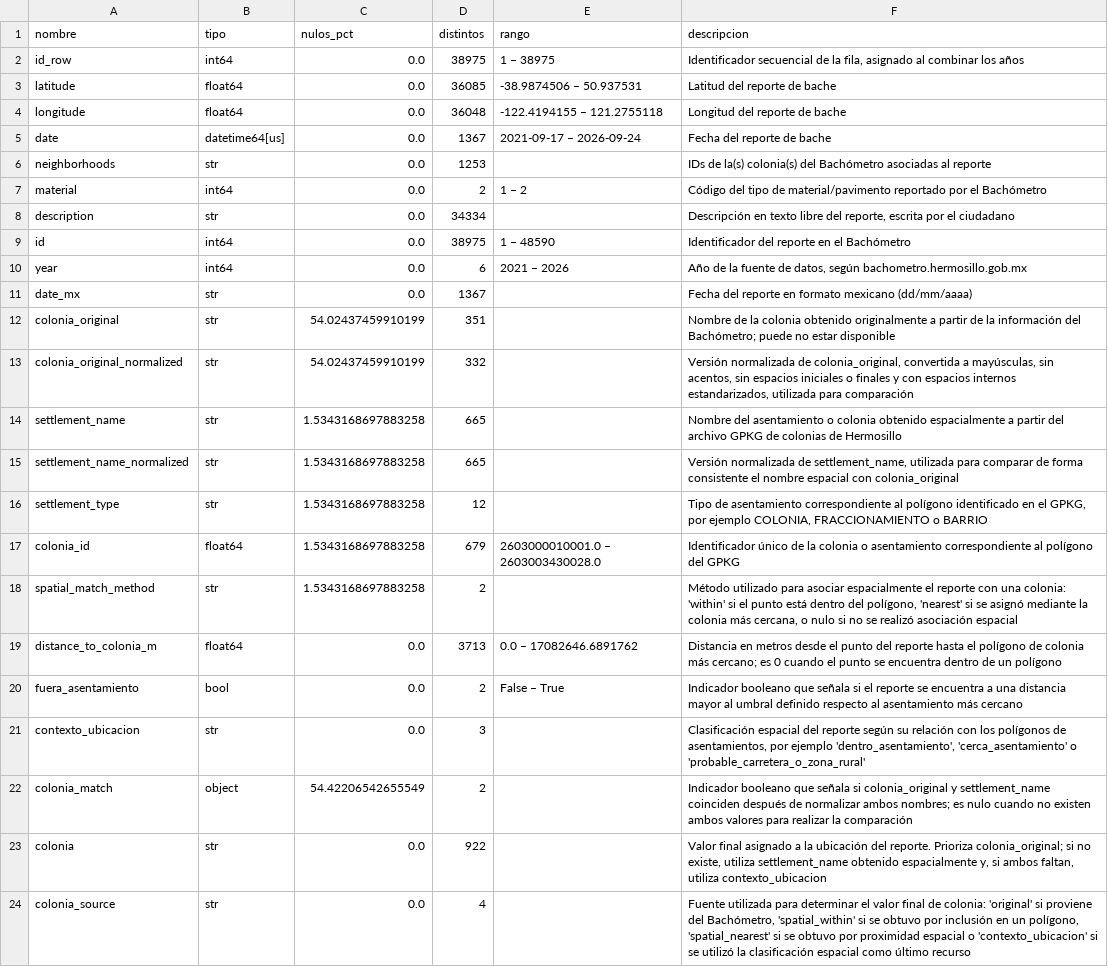
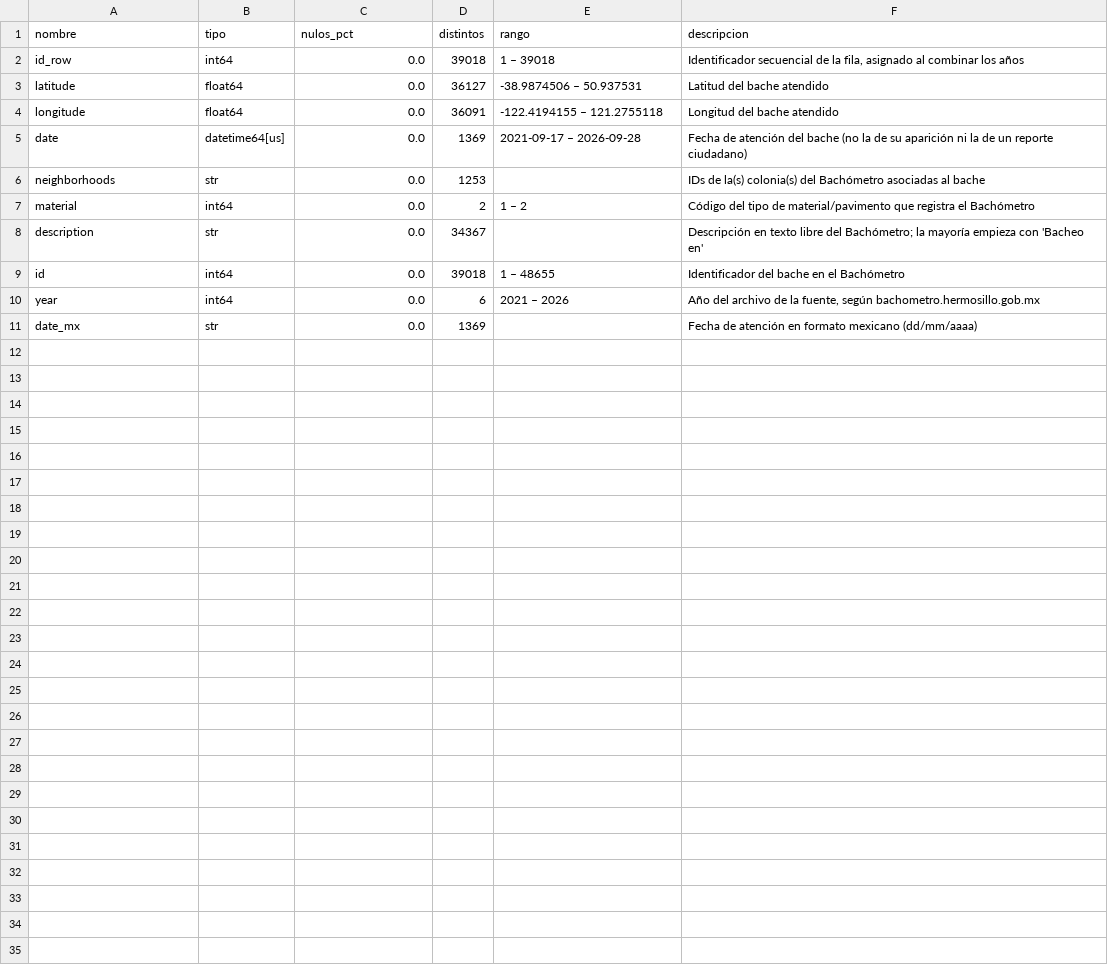
Before and after one commit to Mcd-2026-2-IngC-Team/proyecto-ingenieria-de-caracteristicas, a CSV file: references/baches.csv, drawn as a sheet.

Commit message:
docs: poner al día las cinco V, el esquema y los diccionarios con 911, lluvia, contextos y baches con colonia, y agregar reglas Pandera para esos datasets

```diff
--- a/references/baches.csv
+++ b/references/baches.csv
@@ -1,24 +1,11 @@
 nombre,tipo,nulos_pct,distintos,rango,descripcion
-id_row,int64,0.0,38975,1 – 38975,"Identificador secuencial de la fila, asignado al combinar los años"
-latitude,float64,0.0,36085,-38.9874506 – 50.937531,Latitud del reporte de bache
-longitude,float64,0.0,36048,-122.4194155 – 121.2755118,Longitud del reporte de bache
-date,datetime64[us],0.0,1367,2021-09-17 – 2026-09-24,Fecha del reporte de bache
-neighborhoods,str,0.0,1253,,IDs de la(s) colonia(s) del Bachómetro asociadas al reporte
-material,int64,0.0,2,1 – 2,Código del tipo de material/pavimento reportado por el Bachómetro
-description,str,0.0,34334,,"Descripción en texto libre del reporte, escrita por el ciudadano"
-id,int64,0.0,38975,1 – 48590,Identificador del reporte en el Bachómetro
-year,int64,0.0,6,2021 – 2026,"Año de la fuente de datos, según bachometro.hermosillo.gob.mx"
-date_mx,str,0.0,1367,,Fecha del reporte en formato mexicano (dd/mm/aaaa)
-colonia_original,str,54.02437459910199,351,,Nombre de la colonia obtenido originalmente a partir de la información del Bachómetro; puede no estar disponible
-colonia_original_normalized,str,54.02437459910199,332,,"Versión normalizada de colonia_original, convertida a mayúsculas, sin acentos, sin espacios iniciales o finales y con espacios internos estandarizados, utilizada para comparación"
-settlement_name,str,1.5343168697883258,665,,Nombre del asentamiento o colonia obtenido espacialmente a partir del archivo GPKG de colonias de Hermosillo
-settlement_name_normalized,str,1.5343168697883258,665,,"Versión normalizada de settlement_name, utilizada para comparar de forma consistente el nombre espacial con colonia_original"
-settlement_type,str,1.5343168697883258,12,,"Tipo de asentamiento correspondiente al polígono identificado en el GPKG, por ejemplo COLONIA, FRACCIONAMIENTO o BARRIO"
-colonia_id,float64,1.5343168697883258,679,2603000010001.0 – 2603003430028.0,Identificador único de la colonia o asentamiento correspondiente al polígono del GPKG
-spatial_match_method,str,1.5343168697883258,2,,"Método utilizado para asociar espacialmente el reporte con una colonia: 'within' si el punto está dentro del polígono, 'nearest' si se asignó mediante la colonia más cercana, o nulo si no se realizó asociación espacial"
-distance_to_colonia_m,float64,0.0,3713,0.0 – 17082646.6891762,Distancia en metros desde el punto del reporte hasta el polígono de colonia más cercano; es 0 cuando el punto se encuentra dentro de un polígono
-fuera_asentamiento,bool,0.0,2,False – True,Indicador booleano que señala si el reporte se encuentra a una distancia mayor al umbral definido respecto al asentamiento más cercano
-contexto_ubicacion,str,0.0,3,,"Clasificación espacial del reporte según su relación con los polígonos de asentamientos, por ejemplo 'dentro_asentamiento', 'cerca_asentamiento' o 'probable_carretera_o_zona_rural'"
-colonia_match,object,54.42206542655549,2,,Indicador booleano que señala si colonia_original y settlement_name coinciden después de normalizar ambos nombres; es nulo cuando no existen ambos valores para realizar la comparación
-colonia,str,0.0,922,,"Valor final asignado a la ubicación del reporte. Prioriza colonia_original; si no existe, utiliza settlement_name obtenido espacialmente y, si ambos faltan, utiliza contexto_ubicacion"
-colonia_source,str,0.0,4,,"Fuente utilizada para determinar el valor final de colonia: 'original' si proviene del Bachómetro, 'spatial_within' si se obtuvo por inclusión en un polígono, 'spatial_nearest' si se obtuvo por proximidad espacial o 'contexto_ubicacion' si se utilizó la clasificación espacial como último recurso"
+id_row,int64,0.0,39018,1 – 39018,"Identificador secuencial de la fila, asignado al combinar los años"
+latitude,float64,0.0,36127,-38.9874506 – 50.937531,Latitud del bache atendido
+longitude,float64,0.0,36091,-122.4194155 – 121.2755118,Longitud del bache atendido
+date,datetime64[us],0.0,1369,2021-09-17 – 2026-09-28,Fecha de atención del bache (no la de su aparición ni la de un reporte ciudadano)
+neighborhoods,str,0.0,1253,,IDs de la(s) colonia(s) del Bachómetro asociadas al bache
+material,int64,0.0,2,1 – 2,Código del tipo de material/pavimento que registra el Bachómetro
+description,str,0.0,34367,,Descripción en texto libre del Bachómetro; la mayoría empieza con 'Bacheo en'
+id,int64,0.0,39018,1 – 48655,Identificador del bache en el Bachómetro
+year,int64,0.0,6,2021 – 2026,"Año del archivo de la fuente, según bachometro.hermosillo.gob.mx"
+date_mx,str,0.0,1369,,Fecha de atención en formato mexicano (dd/mm/aaaa)
```
Also changed, not shown: 12 other files.
